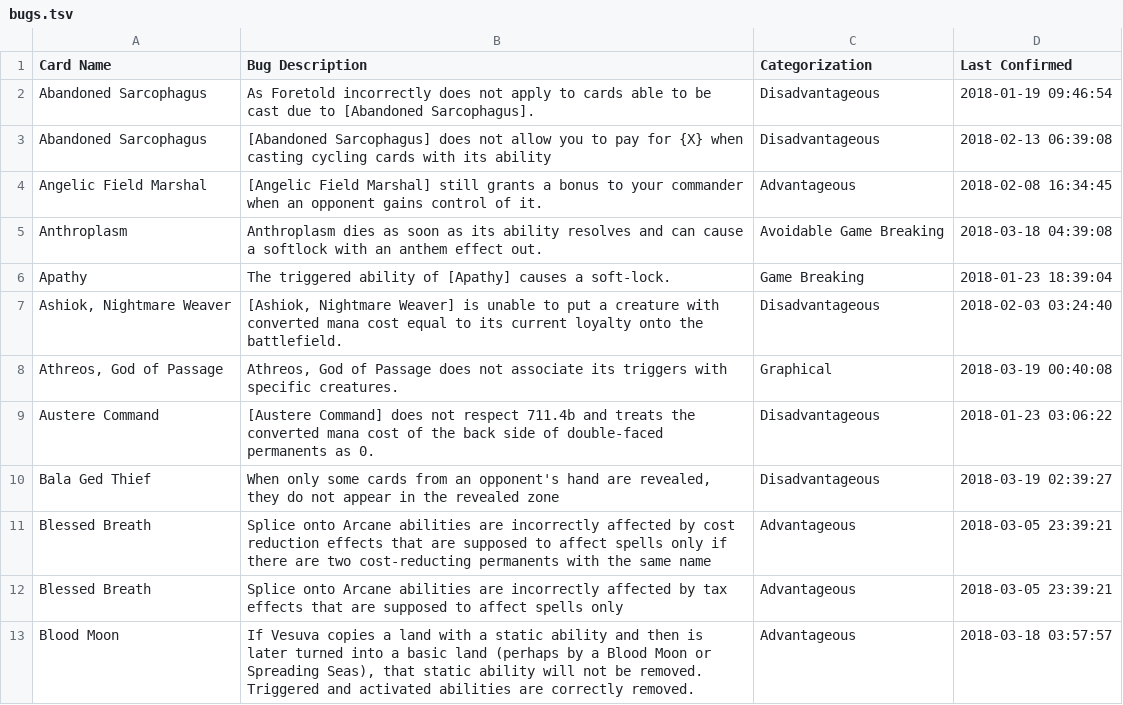
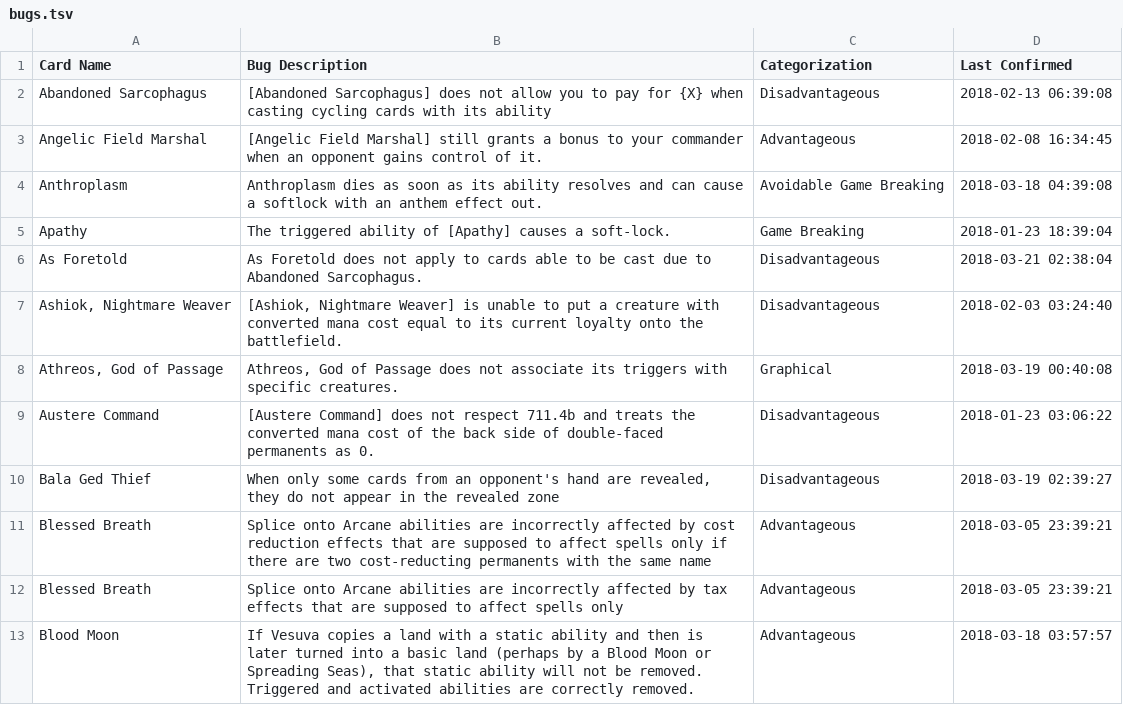
Before and after one commit to PennyDreadfulMTG/modo-bugs, a TSV file: bugs.tsv, drawn as a sheet; only a part is shown.

Commit message:
Updated Bug List from Issues

```diff
--- a/bugs.tsv
+++ b/bugs.tsv
@@ -1,3 +1,2 @@
 Card Name	Bug Description	Categorization	Last Confirmed
-Abandoned Sarcophagus	As Foretold incorrectly does not apply to cards able to be cast due to [Abandoned Sarcophagus].	Disadvantageous	2018-01-19 09:46:54
 Abandoned Sarcophagus	[Abandoned Sarcophagus] does not allow you to pay for {X} when casting cycling cards with its ability	Disadvantageous	2018-02-13 06:39:08
@@ -6,2 +5,3 @@ Anthroplasm	Anthroplasm dies as soon as its ability resolves and can cause a sof
 Apathy	The triggered ability of [Apathy] causes a soft-lock.	Game Breaking	2018-01-23 18:39:04
+As Foretold	As Foretold does not apply to cards able to be cast due to Abandoned Sarcophagus.	Disadvantageous	2018-03-21 02:38:04
 Ashiok, Nightmare Weaver	[Ashiok, Nightmare Weaver] is unable to put a creature with converted mana cost equal to its current loyalty onto the battlefield.	Disadvantageous	2018-02-03 03:24:40
```
Also changed, not shown: 1 other file.
